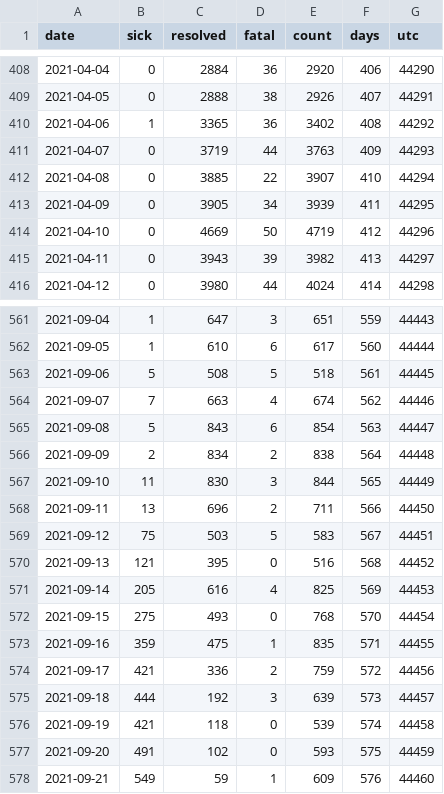
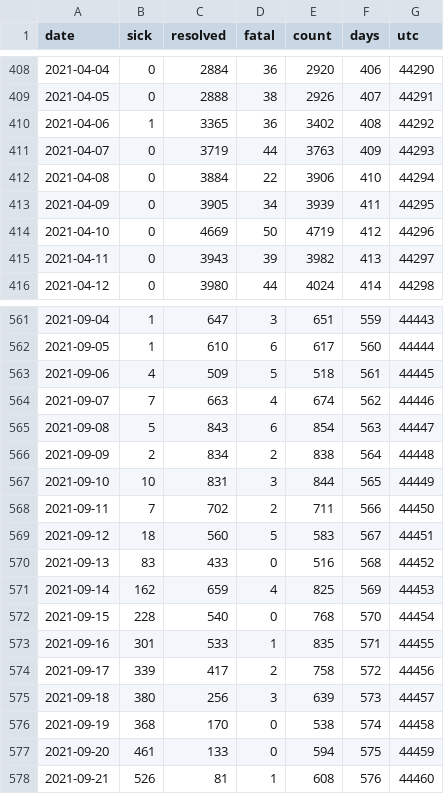
Before and after one commit to tamccullough/covon, a CSV file: datasets/2021/all_cases.csv, drawn as a sheet; only a part is shown, gaps mark what is left out; the diff covers the shown part only.

Commit message:
COVON UPDATE: updating datasets

```diff
--- a/datasets/2021/all_cases.csv
+++ b/datasets/2021/all_cases.csv
@@ -411,3 +411,3 @@ date,sick,resolved,fatal,count,days,utc
 2021-04-07,0,3719,44,3763,409,44293
-2021-04-08,0,3885,22,3907,410,44294
+2021-04-08,0,3884,22,3906,410,44294
 2021-04-09,0,3905,34,3939,411,44295
@@ -562,3 +562,3 @@ date,sick,resolved,fatal,count,days,utc
 2021-09-05,1,610,6,617,560,44444
-2021-09-06,5,508,5,518,561,44445
+2021-09-06,4,509,5,518,561,44445
 2021-09-07,7,663,4,674,562,44446
@@ -566,13 +566,13 @@ date,sick,resolved,fatal,count,days,utc
 2021-09-09,2,834,2,838,564,44448
-2021-09-10,11,830,3,844,565,44449
-2021-09-11,13,696,2,711,566,44450
-2021-09-12,75,503,5,583,567,44451
-2021-09-13,121,395,0,516,568,44452
-2021-09-14,205,616,4,825,569,44453
-2021-09-15,275,493,0,768,570,44454
-2021-09-16,359,475,1,835,571,44455
-2021-09-17,421,336,2,759,572,44456
-2021-09-18,444,192,3,639,573,44457
-2021-09-19,421,118,0,539,574,44458
-2021-09-20,491,102,0,593,575,44459
-2021-09-21,549,59,1,609,576,44460
+2021-09-10,10,831,3,844,565,44449
+2021-09-11,7,702,2,711,566,44450
+2021-09-12,18,560,5,583,567,44451
+2021-09-13,83,433,0,516,568,44452
+2021-09-14,162,659,4,825,569,44453
+2021-09-15,228,540,0,768,570,44454
+2021-09-16,301,533,1,835,571,44455
+2021-09-17,339,417,2,758,572,44456
+2021-09-18,380,256,3,639,573,44457
+2021-09-19,368,170,0,538,574,44458
+2021-09-20,461,133,0,594,575,44459
+2021-09-21,526,81,1,608,576,44460
```
Also changed, not shown: 1 added row and 20 edited cells elsewhere in this file, datasets/2021/age_groups_recent.csv, datasets/2021/on_cases.csv, 6 other files.
